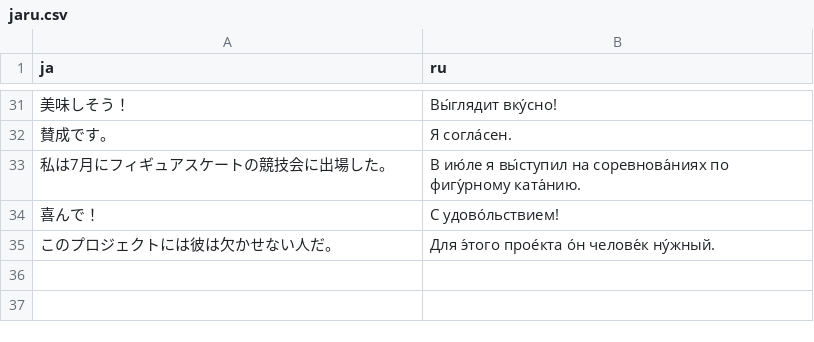
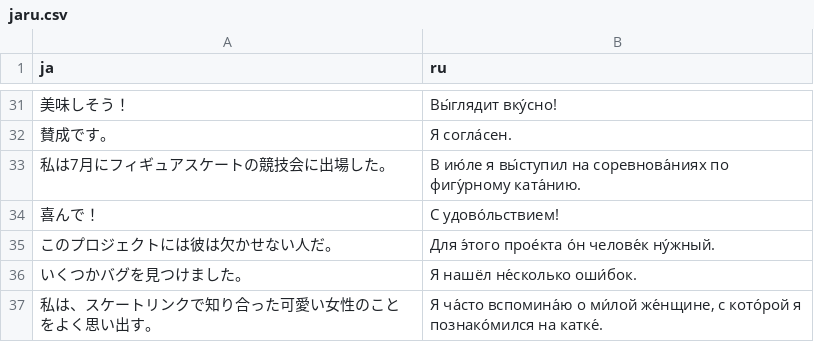
Before and after one commit to yassh/data, a CSV file: jaru.csv, drawn as a sheet; only a part is shown, gaps mark what is left out; the diff names each change by its address in the sheet, - before the commit and + after, or states it on an @@ line.

Commit message:
update jaru.csv

```diff
--- a/jaru.csv
+++ b/jaru.csv
+row 36: いくつかバグを見つけました。 | Я нашёл не́сколько оши́бок.
+row 37: 私は、スケートリンクで知り合った可愛い女性のことをよく思い出す。 | Я ча́сто вспомина́ю о ми́лой же́нщине, с кото́рой я познако́мился на катке́.
```
